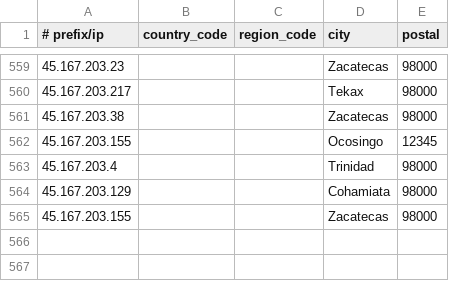
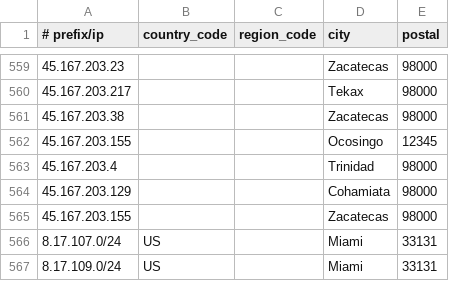
Before and after one commit to Viasat/geofeed, a CSV file: geofeed.csv, drawn as a sheet; only a part is shown, gaps mark what is left out; the diff names each change by its address in the sheet, - before the commit and + after, or states it on an @@ line.

Commit message:
Add Miami prefixes

```diff
--- a/geofeed.csv
+++ b/geofeed.csv
+row 566: 8.17.107.0/24 | US |  | Miami | 33131
+row 567: 8.17.109.0/24 | US |  | Miami | 33131
```
